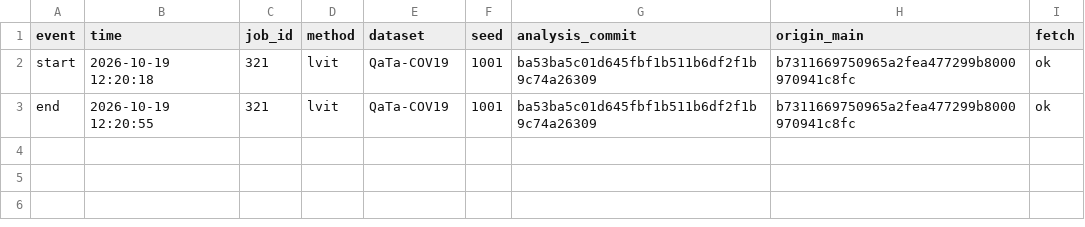
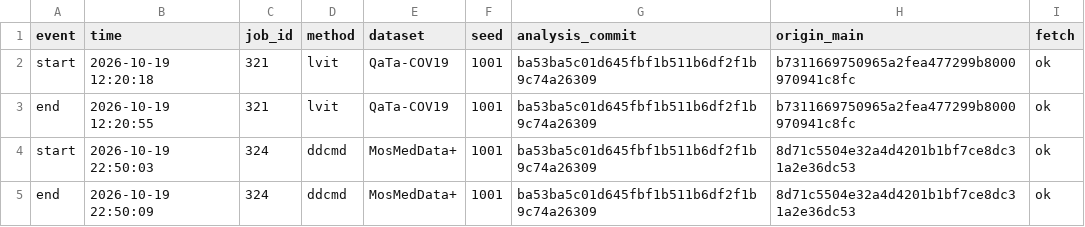
Before and after one commit to xixixixilulululu/language-guided-medical-segmentation, a TSV file: results/phase1_test_eval_log.tsv, drawn as a sheet; the diff names each change by its address in the sheet, - before the commit and + after, or states it on an @@ line.

```diff
--- a/results/phase1_test_eval_log.tsv
+++ b/results/phase1_test_eval_log.tsv
+row 4: start | 2026-10-19 22:50:03 | 324 | ddcmd | MosMedData+ | 1001 | ba53ba5c01d645fbf1b511b6df2f1b9c74a26309 | 8d71c5504e32a4d4201b1bf7ce8dc31a2e36dc53 | ok
+row 5: end | 2026-10-19 22:50:09 | 324 | ddcmd | MosMedData+ | 1001 | ba53ba5c01d645fbf1b511b6df2f1b9c74a26309 | 8d71c5504e32a4d4201b1bf7ce8dc31a2e36dc53 | ok
```
